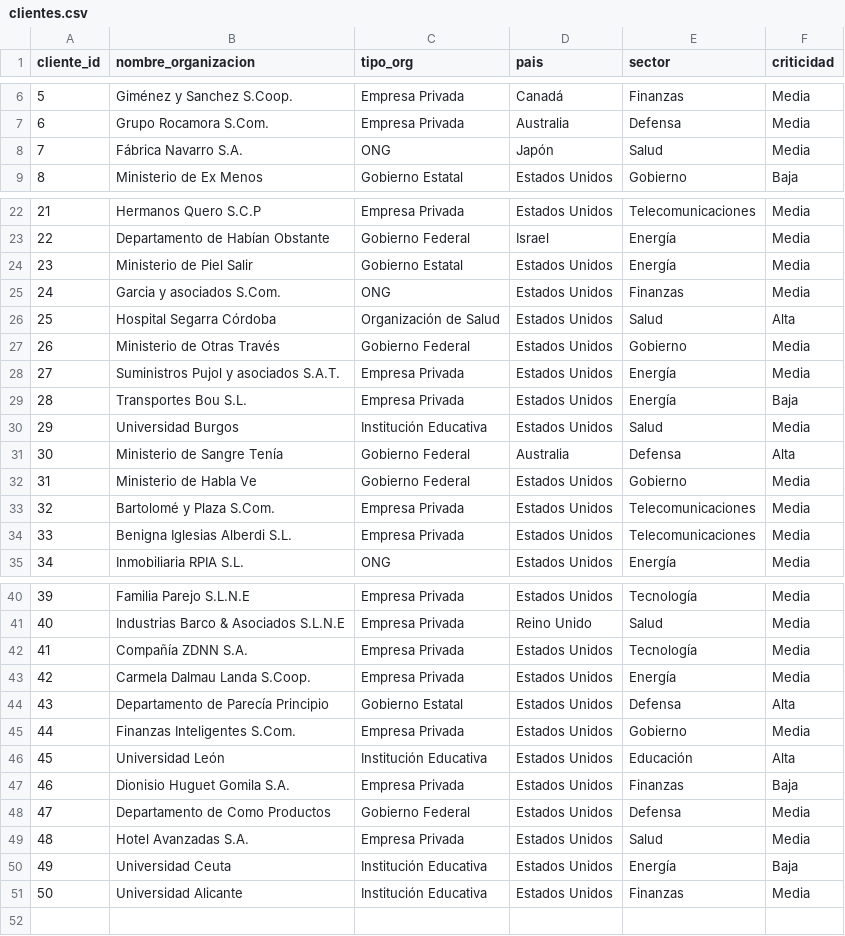
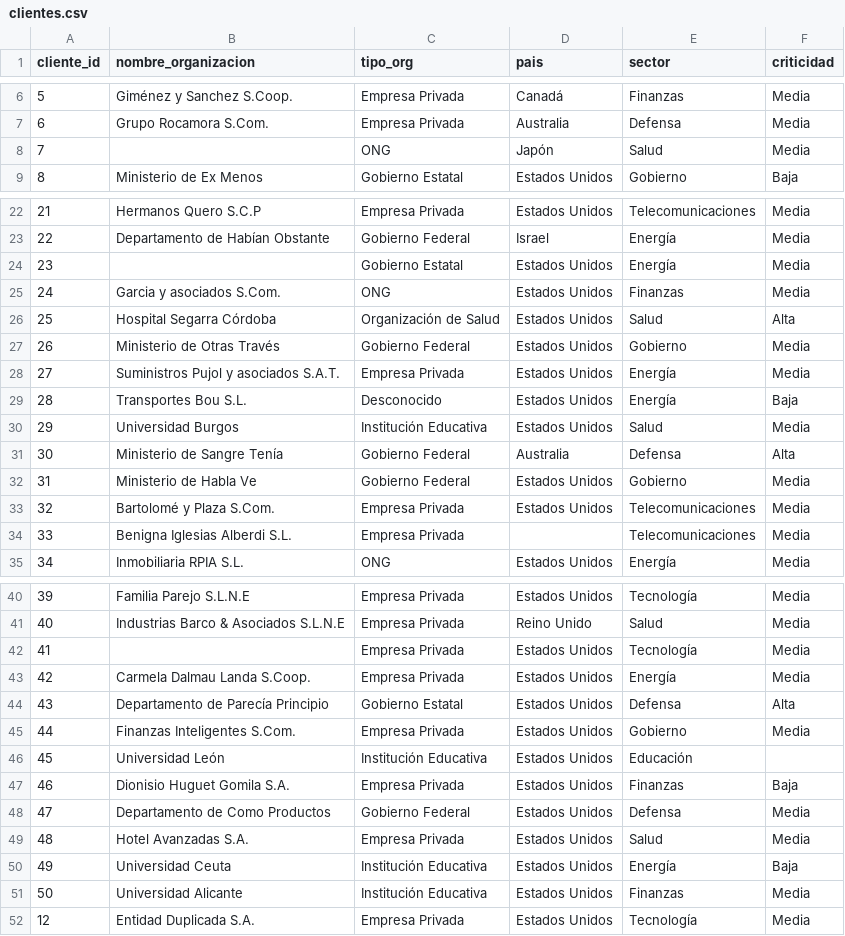
Before and after one commit to JeronimoPosada/analisis_SUNBURST, a CSV file: data/clientes.csv, drawn as a sheet; only a part is shown, gaps mark what is left out; the diff covers the shown part only.

```diff
--- a/data/clientes.csv
+++ b/data/clientes.csv
@@ -7,3 +7,3 @@ cliente_id,nombre_organizacion,tipo_org,pais,sector,criticidad
 6,Grupo Rocamora S.Com.,Empresa Privada,Australia,Defensa,Media
-7,Fábrica Navarro S.A.,ONG,Japón,Salud,Media
+7,,ONG,Japón,Salud,Media
 8,Ministerio de Ex Menos,Gobierno Estatal,Estados Unidos,Gobierno,Baja
@@ -23,3 +23,3 @@ cliente_id,nombre_organizacion,tipo_org,pais,sector,criticidad
 22,Departamento de Habían Obstante,Gobierno Federal,Israel,Energía,Media
-23,Ministerio de Piel Salir,Gobierno Estatal,Estados Unidos,Energía,Media
+23,,Gobierno Estatal,Estados Unidos,Energía,Media
 24,Garcia y asociados S.Com.,ONG,Estados Unidos,Finanzas,Media
@@ -28,3 +28,3 @@ cliente_id,nombre_organizacion,tipo_org,pais,sector,criticidad
 27,Suministros Pujol y asociados S.A.T.,Empresa Privada,Estados Unidos,Energía,Media
-28,Transportes Bou S.L.,Empresa Privada,Estados Unidos,Energía,Baja
+28,Transportes Bou S.L.,Desconocido,Estados Unidos,Energía,Baja
 29,Universidad Burgos,Institución Educativa,Estados Unidos,Salud,Media
@@ -33,3 +33,3 @@ cliente_id,nombre_organizacion,tipo_org,pais,sector,criticidad
 32,Bartolomé y Plaza S.Com.,Empresa Privada,Estados Unidos,Telecomunicaciones,Media
-33,Benigna Iglesias Alberdi S.L.,Empresa Privada,Estados Unidos,Telecomunicaciones,Media
+33,Benigna Iglesias Alberdi S.L.,Empresa Privada,,Telecomunicaciones,Media
 34,Inmobiliaria RPIA S.L.,ONG,Estados Unidos,Energía,Media
@@ -41,3 +41,3 @@ cliente_id,nombre_organizacion,tipo_org,pais,sector,criticidad
 40,Industrias Barco & Asociados S.L.N.E,Empresa Privada,Reino Unido,Salud,Media
-41,Compañía ZDNN S.A.,Empresa Privada,Estados Unidos,Tecnología,Media
+41,,Empresa Privada,Estados Unidos,Tecnología,Media
 42,Carmela Dalmau Landa S.Coop.,Empresa Privada,Estados Unidos,Energía,Media
@@ -45,3 +45,3 @@ cliente_id,nombre_organizacion,tipo_org,pais,sector,criticidad
 44,Finanzas Inteligentes S.Com.,Empresa Privada,Estados Unidos,Gobierno,Media
-45,Universidad León,Institución Educativa,Estados Unidos,Educación,Alta
+45,Universidad León,Institución Educativa,Estados Unidos,Educación,
 46,Dionisio Huguet Gomila S.A.,Empresa Privada,Estados Unidos,Finanzas,Baja
@@ -51 +51,2 @@ cliente_id,nombre_organizacion,tipo_org,pais,sector,criticidad
 50,Universidad Alicante,Institución Educativa,Estados Unidos,Finanzas,Media
+12,Entidad Duplicada S.A.,Empresa Privada,Estados Unidos,Tecnología,Media
```
Also changed, not shown: 1 edited cell elsewhere in this file, data/eventos_seguridad.csv, data/instalaciones.csv, 15 other files.
